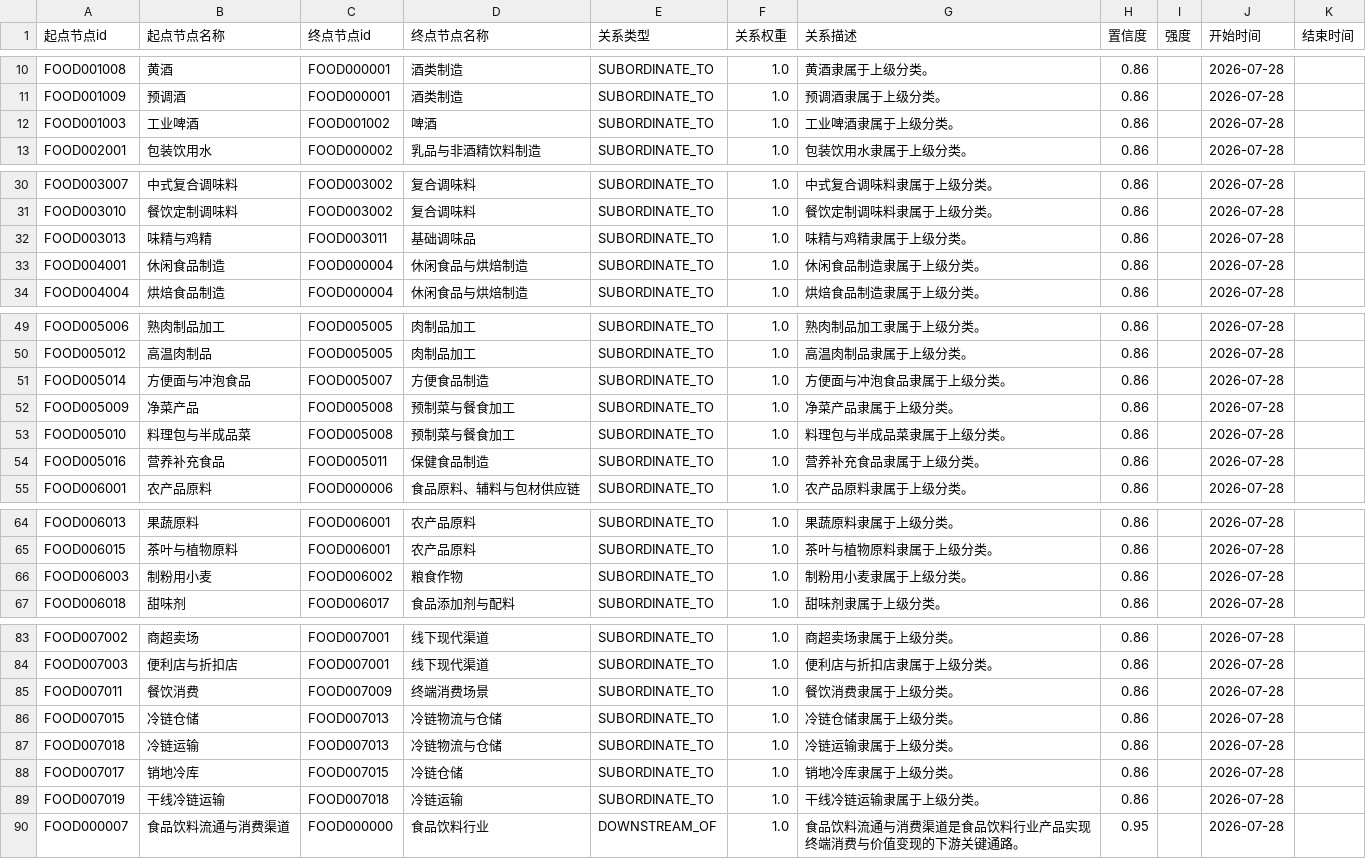
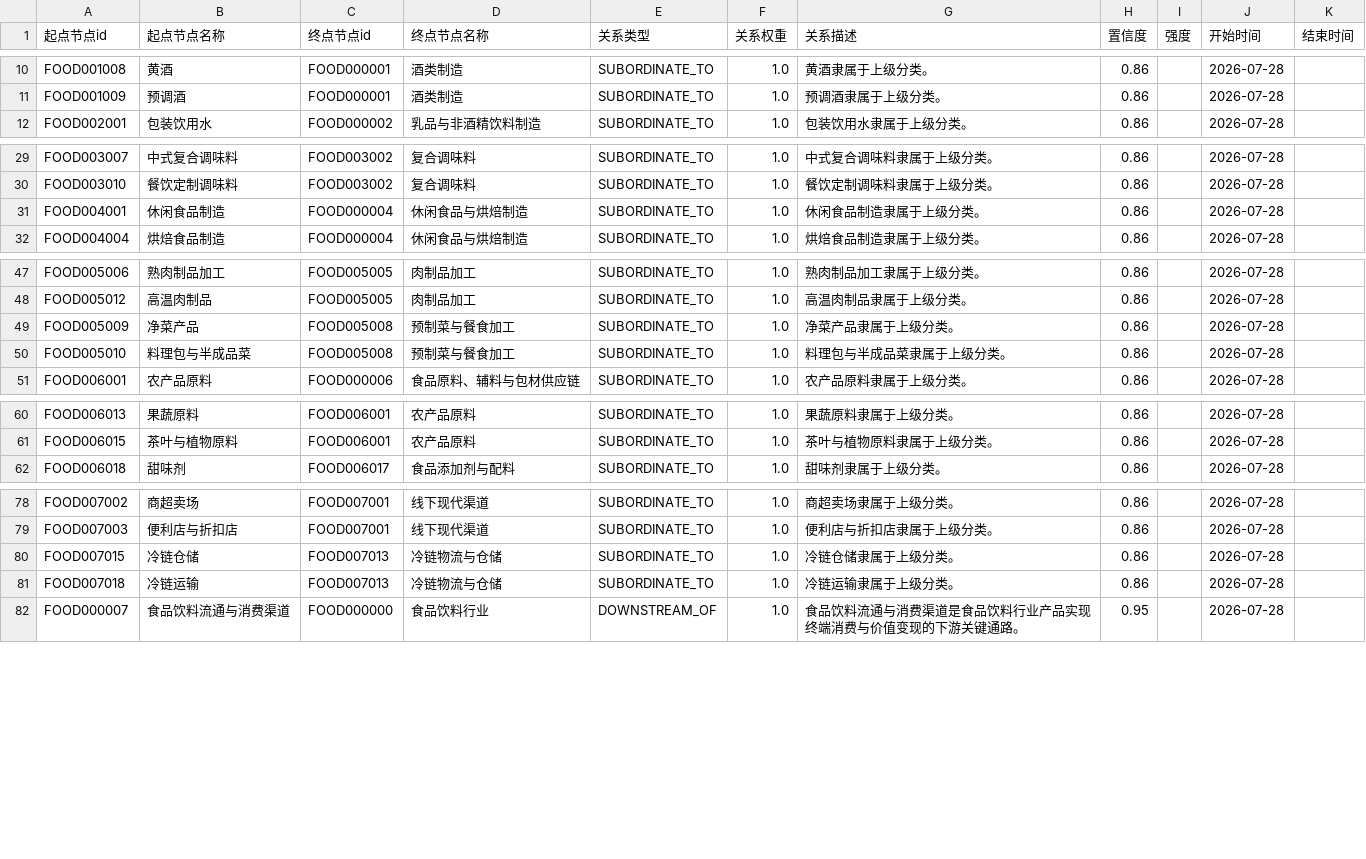
Before and after one commit to haha6464/industry-chain-graph, a CSV file: data/industries/food_beverage/exports/食品饮料_industrynode_edge.csv, drawn as a sheet; only a part is shown, gaps mark what is left out.

```diff
--- a/data/industries/food_beverage/exports/食品饮料_industrynode_edge.csv
+++ b/data/industries/food_beverage/exports/食品饮料_industrynode_edge.csv
@@ -11,3 +11,2 @@ FOOD001008,黄酒,FOOD000001,酒类制造,SUBORDINATE_TO,1.0,黄酒隶属于上
 FOOD001009,预调酒,FOOD000001,酒类制造,SUBORDINATE_TO,1.0,预调酒隶属于上级分类。,0.86,,2026-07-28,
-FOOD001003,工业啤酒,FOOD001002,啤酒,SUBORDINATE_TO,1.0,工业啤酒隶属于上级分类。,0.86,,2026-07-28,
 FOOD002001,包装饮用水,FOOD000002,乳品与非酒精饮料制造,SUBORDINATE_TO,1.0,包装饮用水隶属于上级分类。,0.86,,2026-07-28,
@@ -31,3 +30,2 @@ FOOD003007,中式复合调味料,FOOD003002,复合调味料,SUBORDINATE_TO,1.0,
 FOOD003010,餐饮定制调味料,FOOD003002,复合调味料,SUBORDINATE_TO,1.0,餐饮定制调味料隶属于上级分类。,0.86,,2026-07-28,
-FOOD003013,味精与鸡精,FOOD003011,基础调味品,SUBORDINATE_TO,1.0,味精与鸡精隶属于上级分类。,0.86,,2026-07-28,
 FOOD004001,休闲食品制造,FOOD000004,休闲食品与烘焙制造,SUBORDINATE_TO,1.0,休闲食品制造隶属于上级分类。,0.86,,2026-07-28,
@@ -50,6 +48,4 @@ FOOD005006,熟肉制品加工,FOOD005005,肉制品加工,SUBORDINATE_TO,1.0,熟
 FOOD005012,高温肉制品,FOOD005005,肉制品加工,SUBORDINATE_TO,1.0,高温肉制品隶属于上级分类。,0.86,,2026-07-28,
-FOOD005014,方便面与冲泡食品,FOOD005007,方便食品制造,SUBORDINATE_TO,1.0,方便面与冲泡食品隶属于上级分类。,0.86,,2026-07-28,
 FOOD005009,净菜产品,FOOD005008,预制菜与餐食加工,SUBORDINATE_TO,1.0,净菜产品隶属于上级分类。,0.86,,2026-07-28,
 FOOD005010,料理包与半成品菜,FOOD005008,预制菜与餐食加工,SUBORDINATE_TO,1.0,料理包与半成品菜隶属于上级分类。,0.86,,2026-07-28,
-FOOD005016,营养补充食品,FOOD005011,保健食品制造,SUBORDINATE_TO,1.0,营养补充食品隶属于上级分类。,0.86,,2026-07-28,
 FOOD006001,农产品原料,FOOD000006,食品原料、辅料与包材供应链,SUBORDINATE_TO,1.0,农产品原料隶属于上级分类。,0.86,,2026-07-28,
@@ -65,3 +61,2 @@ FOOD006013,果蔬原料,FOOD006001,农产品原料,SUBORDINATE_TO,1.0,果蔬原
 FOOD006015,茶叶与植物原料,FOOD006001,农产品原料,SUBORDINATE_TO,1.0,茶叶与植物原料隶属于上级分类。,0.86,,2026-07-28,
-FOOD006003,制粉用小麦,FOOD006002,粮食作物,SUBORDINATE_TO,1.0,制粉用小麦隶属于上级分类。,0.86,,2026-07-28,
 FOOD006018,甜味剂,FOOD006017,食品添加剂与配料,SUBORDINATE_TO,1.0,甜味剂隶属于上级分类。,0.86,,2026-07-28,
@@ -84,7 +79,4 @@ FOOD007002,商超卖场,FOOD007001,线下现代渠道,SUBORDINATE_TO,1.0,商超
 FOOD007003,便利店与折扣店,FOOD007001,线下现代渠道,SUBORDINATE_TO,1.0,便利店与折扣店隶属于上级分类。,0.86,,2026-07-28,
-FOOD007011,餐饮消费,FOOD007009,终端消费场景,SUBORDINATE_TO,1.0,餐饮消费隶属于上级分类。,0.86,,2026-07-28,
 FOOD007015,冷链仓储,FOOD007013,冷链物流与仓储,SUBORDINATE_TO,1.0,冷链仓储隶属于上级分类。,0.86,,2026-07-28,
 FOOD007018,冷链运输,FOOD007013,冷链物流与仓储,SUBORDINATE_TO,1.0,冷链运输隶属于上级分类。,0.86,,2026-07-28,
-FOOD007017,销地冷库,FOOD007015,冷链仓储,SUBORDINATE_TO,1.0,销地冷库隶属于上级分类。,0.86,,2026-07-28,
-FOOD007019,干线冷链运输,FOOD007018,冷链运输,SUBORDINATE_TO,1.0,干线冷链运输隶属于上级分类。,0.86,,2026-07-28,
 FOOD000007,食品饮料流通与消费渠道,FOOD000000,食品饮料行业,DOWNSTREAM_OF,1.0,食品饮料流通与消费渠道是食品饮料行业产品实现终端消费与价值变现的下游关键通路。,0.95,,2026-07-28,
```
Also changed, not shown: data/industries/food_beverage/exports/食品饮料_company_industrynode_edge_node.csv, data/industries/food_beverage/exports/食品饮料_industrynode_industry_edge.csv, 17 other files.
